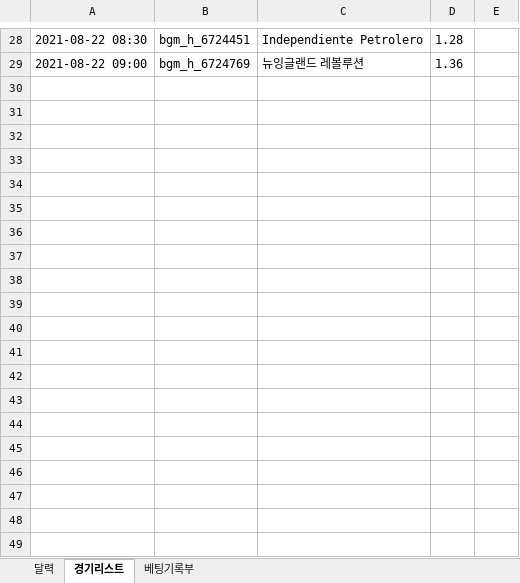
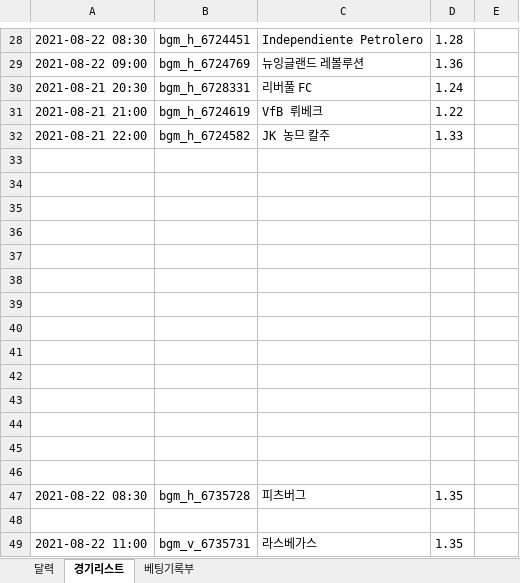
Before and after one commit to kosae08/SalaryProject, an Excel workbook: September.xlsx, sheet 경기리스트, drawn as a sheet; only a part is shown, gaps mark what is left out; values as stored, in another font and other column widths than the file's, no borders; the diff covers the shown part only; the diff names each change by its address in the sheet, - before the commit and + after, or states it on an @@ line.

```diff
--- a/September.xlsx (sheet 경기리스트)
+++ b/September.xlsx (sheet 경기리스트)
+row 30: 2021-08-21 20:30 | bgm_h_6728331 | 리버풀 FC | 1.24
+row 31: 2021-08-21 21:00 | bgm_h_6724619 | VfB 뤼베크 | 1.22
+row 32: 2021-08-21 22:00 | bgm_h_6724582 | JK 농므 칼주 | 1.33
+row 33: (empty)
+row 34: (empty)
+row 35: (empty)
+row 36: (empty)
+row 37: (empty)
+row 38: (empty)
+row 39: (empty)
+row 40: (empty)
+row 41: (empty)
+row 42: (empty)
+row 43: (empty)
+row 44: (empty)
+row 45: (empty)
+row 46: (empty)
+row 47: 2021-08-22 08:30 | bgm_h_6735728 | 피츠버그 | 1.35
+row 48: (empty)
+row 49: 2021-08-22 11:00 | bgm_v_6735731 | 라스베가스 | 1.35
```
Also changed, not shown: 38 added rows and 1 edited cell elsewhere in this sheet, 2 other files.
